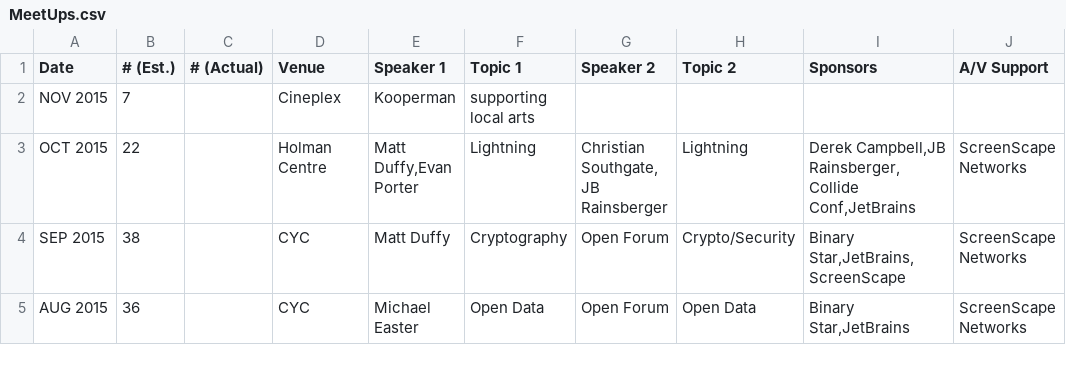
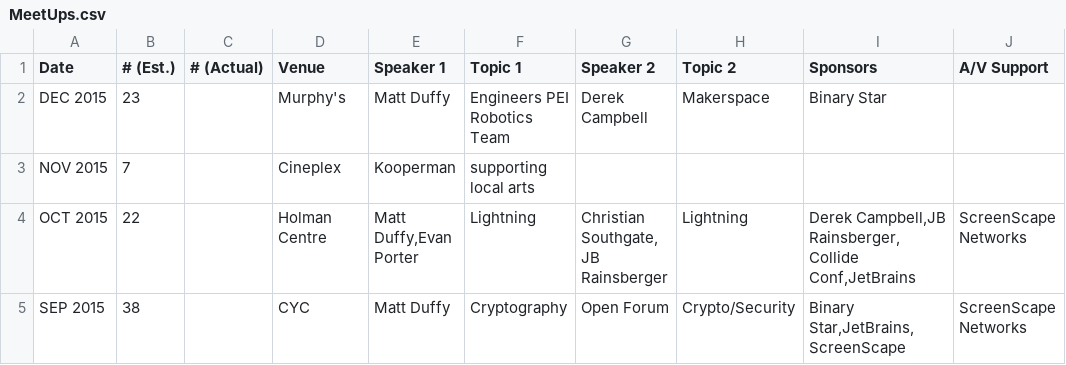
Before and after one commit to peidevs/Event_Resources, a CSV file: MeetUps.csv, drawn as a sheet; only a part is shown; the shorter side is filled out with more unchanged rows.

Commit message:
DEC meeting

```diff
--- a/MeetUps.csv
+++ b/MeetUps.csv
@@ -1,2 +1,3 @@
 "Date","# (Est.)","# (Actual)","Venue","Speaker 1"," Topic 1","Speaker 2"," Topic 2","Sponsors","A/V Support"
+"DEC 2015","23","","Murphy's","Matt Duffy","Engineers PEI Robotics Team","Derek Campbell","Makerspace","Binary Star",""
 "NOV 2015","7","","Cineplex","Kooperman","supporting local arts","","","",""
```
